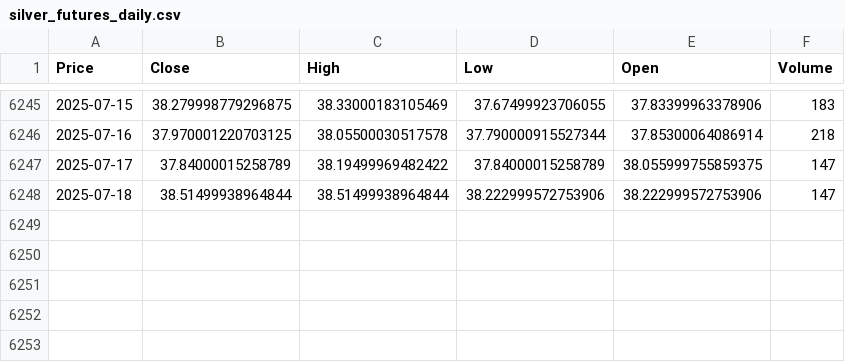
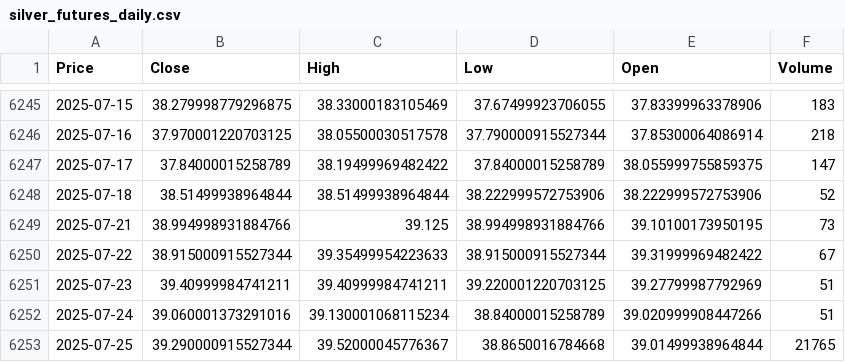
Before and after one commit to waikit1986/gold-price-live, a CSV file: yf/data/daily/silver_futures_daily.csv (was yfinance/data/daily/silver_futures_daily.csv), drawn as a sheet; only a part is shown, gaps mark what is left out; the diff names each change by its address in the sheet, - before the commit and + after, or states it on an @@ line.

```diff
--- a/yfinance/data/daily/silver_futures_daily.csv
+++ b/yf/data/daily/silver_futures_daily.csv
-F6248 (Volume): 147
+F6248 (Volume): 52
+row 6249: 2025-07-21 | 38.994998931884766 | 39.125 | 38.994998931884766 | 39.10100173950195 | 73
+row 6250: 2025-07-22 | 38.915000915527344 | 39.35499954223633 | 38.915000915527344 | 39.31999969482422 | 67
+row 6251: 2025-07-23 | 39.40999984741211 | 39.40999984741211 | 39.220001220703125 | 39.27799987792969 | 51
+row 6252: 2025-07-24 | 39.060001373291016 | 39.130001068115234 | 38.84000015258789 | 39.020999908447266 | 51
+row 6253: 2025-07-25 | 39.290000915527344 | 39.52000045776367 | 38.8650016784668 | 39.01499938964844 | 21765
```
Also changed, not shown: yf/data/daily/crude_oil_daily.csv, yf/data/daily/dxy_daily.csv, 35 other files.
